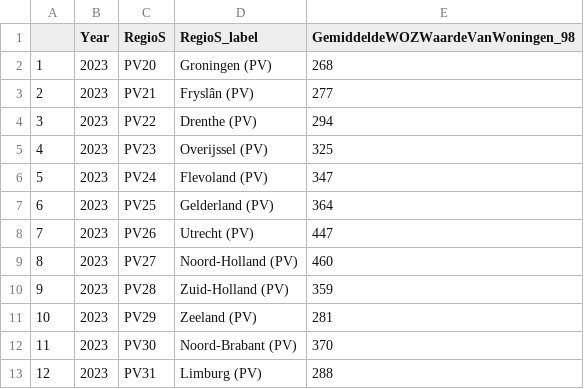
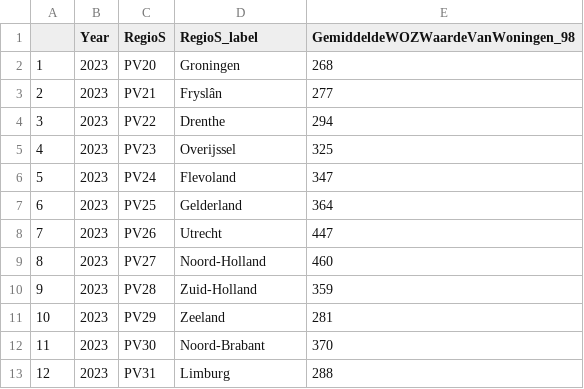
Before and after one commit to JulesBierings/PFE-group6-7-paper-2026, a CSV file: data/huizenprijzen_provincie.csv, drawn as a sheet.

Commit message:
updated tables

```diff
--- a/data/huizenprijzen_provincie.csv
+++ b/data/huizenprijzen_provincie.csv
@@ -1,13 +1,13 @@
 "","Year","RegioS","RegioS_label","GemiddeldeWOZWaardeVanWoningen_98"
-"1",2023,"PV20  ","Groningen (PV)",268
-"2",2023,"PV21  ","Fryslân (PV)",277
-"3",2023,"PV22  ","Drenthe (PV)",294
-"4",2023,"PV23  ","Overijssel (PV)",325
-"5",2023,"PV24  ","Flevoland (PV)",347
-"6",2023,"PV25  ","Gelderland (PV)",364
-"7",2023,"PV26  ","Utrecht (PV)",447
-"8",2023,"PV27  ","Noord-Holland (PV)",460
-"9",2023,"PV28  ","Zuid-Holland (PV)",359
-"10",2023,"PV29  ","Zeeland (PV)",281
-"11",2023,"PV30  ","Noord-Brabant (PV)",370
-"12",2023,"PV31  ","Limburg (PV)",288
+"1",2023,"PV20  ","Groningen",268
+"2",2023,"PV21  ","Fryslân",277
+"3",2023,"PV22  ","Drenthe",294
+"4",2023,"PV23  ","Overijssel",325
+"5",2023,"PV24  ","Flevoland",347
+"6",2023,"PV25  ","Gelderland",364
+"7",2023,"PV26  ","Utrecht",447
+"8",2023,"PV27  ","Noord-Holland",460
+"9",2023,"PV28  ","Zuid-Holland",359
+"10",2023,"PV29  ","Zeeland",281
+"11",2023,"PV30  ","Noord-Brabant",370
+"12",2023,"PV31  ","Limburg",288
```
Also changed, not shown: data/inkomen_provincie.csv, data/provincie_samengevoegd.csv, 1 other file.
